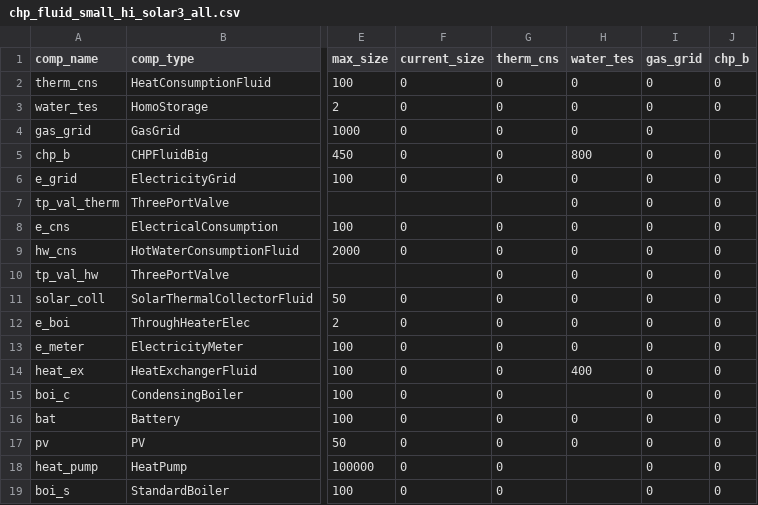
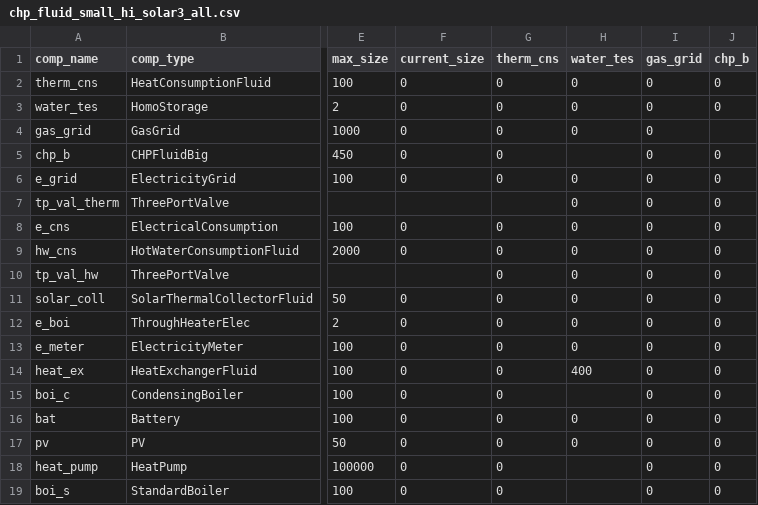
Before and after one commit to RWTH-EBC/BESDOT, a CSV file: data/topology/chp_fluid_small_hi_solar3_all.csv, drawn as a sheet; only a part is shown, gaps mark what is left out; the diff names each change by its address in the sheet, - before the commit and + after, or states it on an @@ line.

```diff
--- a/data/topology/chp_fluid_small_hi_solar3_all.csv
+++ b/data/topology/chp_fluid_small_hi_solar3_all.csv
-H5 (water_tes): 800
+H5 (water_tes): (empty)
```
Also changed, not shown: 9 other files.
